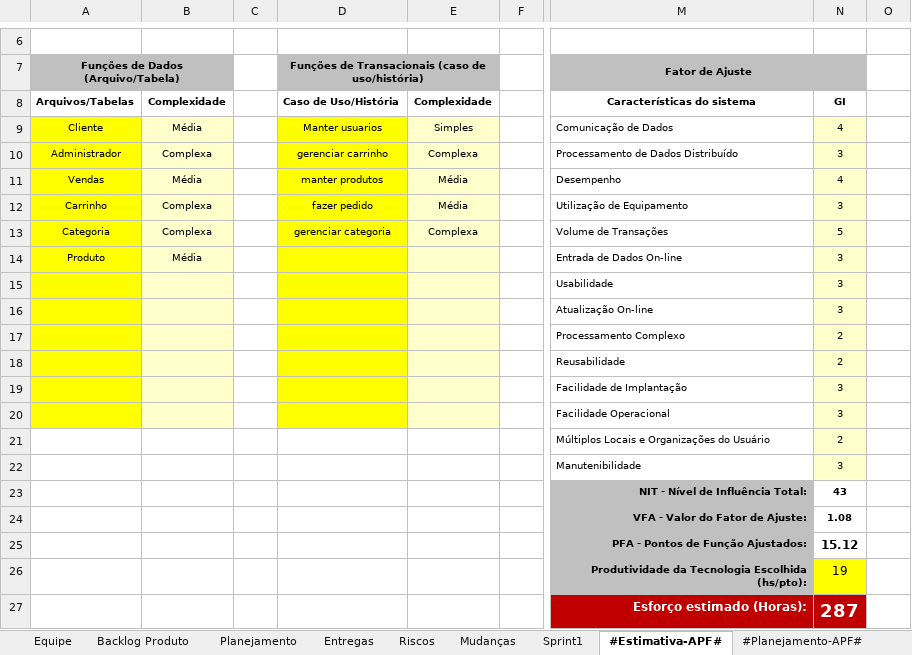
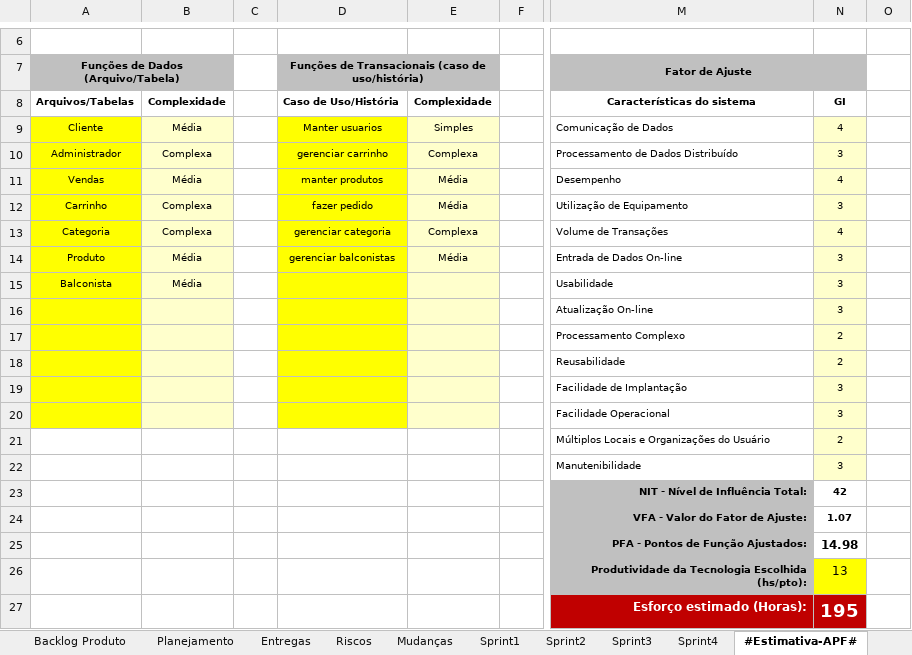
Before and after one commit to feliper297/Healthy_Delivery, an Excel workbook: Gerenciamento de Projeto/HD - Planejamento e Controle do Projeto.xlsx, sheet #Estimativa-APF#, drawn as a sheet; only a part is shown, gaps mark what is left out; values as stored, in another font and other column widths than the file's, no borders; charts and pictures not drawn; the diff names each change by its address in the sheet, - before the commit and + after, or states it on an @@ line.

```diff
--- a/Gerenciamento de Projeto/HD - Planejamento e Controle do Projeto.xlsx (sheet #Estimativa-APF#)
+++ b/Gerenciamento de Projeto/HD - Planejamento e Controle do Projeto.xlsx (sheet #Estimativa-APF#)
+sheet tab: Sprint2
+sheet tab: Sprint3
+sheet tab: Sprint4
-N13: 5
+N13: 4
-D14: (empty)
+D14: gerenciar balconistas
-E14: (empty)
+E14: Média
-A15: (empty)
+A15: Balconista
-B15: (empty)
+B15: Média
-N23: 43
+N23: 42
-N24: 1.08
+N24: 1.07
-N25: 15.12
+N25: 14.98
-N26: 19
+N26: 13
-N27: 287
+N27: 195
```
Also changed, not shown: sheet Sprint1, sheet #Planejamento-APF#, sheet Entregas, sheet Backlog Produto, sheet Planejamento, sheet Mudanças, charts or pictures.
